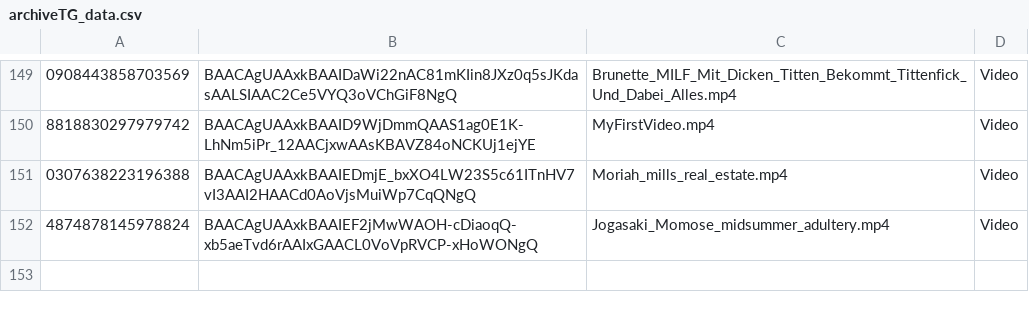
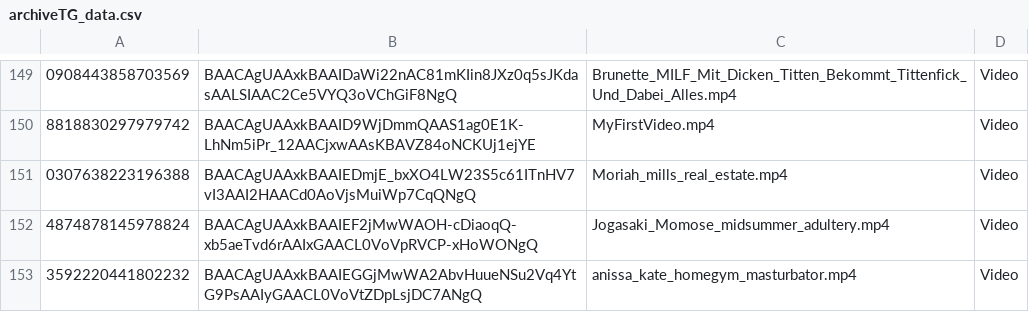
Before and after one commit to nikovlod/archivepronto, a CSV file: archiveTG_data.csv, drawn as a sheet; only a part is shown, gaps mark what is left out.

Commit message:
Add new file to archive

```diff
--- a/archiveTG_data.csv
+++ b/archiveTG_data.csv
@@ -152 +152,2 @@
 4874878145978824,BAACAgUAAxkBAAIEF2jMwWAOH-cDiaoqQ-xb5aeTvd6rAAIxGAACL0VoVpRVCP-xHoWONgQ,Jogasaki_Momose_midsummer_adultery.mp4,Video
+3592220441802232,BAACAgUAAxkBAAIEGGjMwWA2AbvHuueNSu2Vq4YtG9PsAAIyGAACL0VoVtZDpLsjDC7ANgQ,anissa_kate_homegym_masturbator.mp4,Video
```
